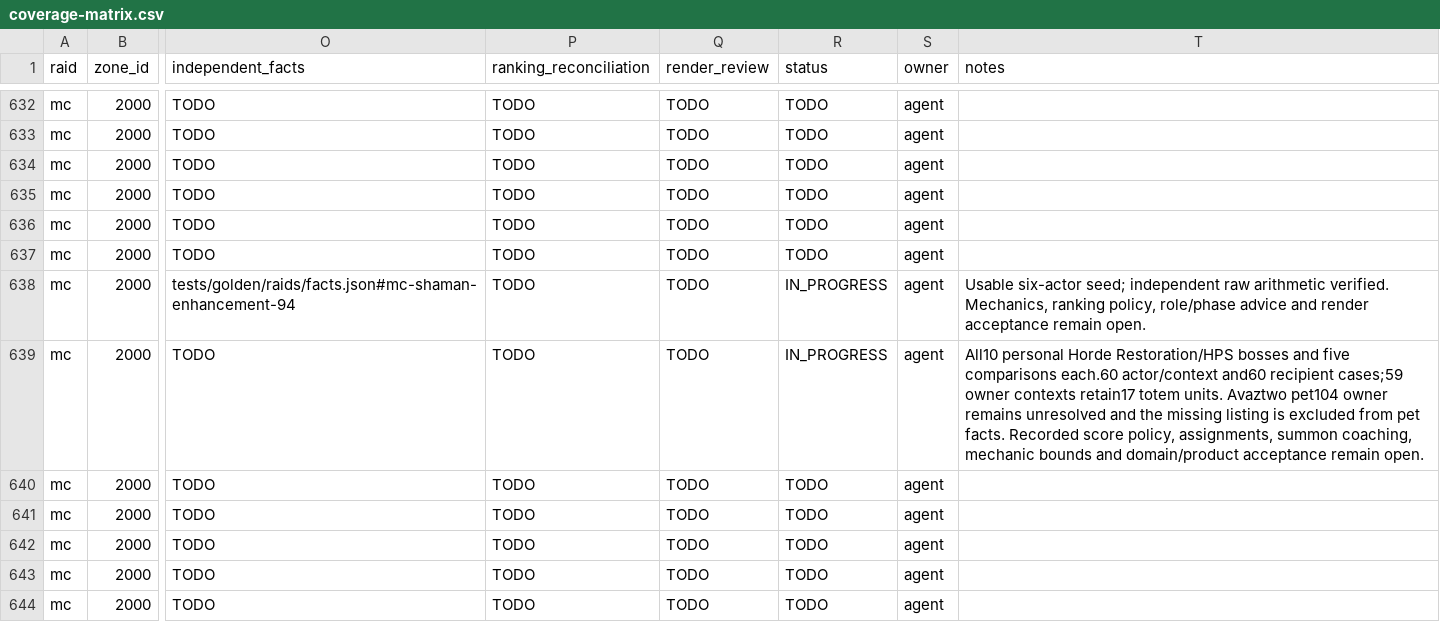
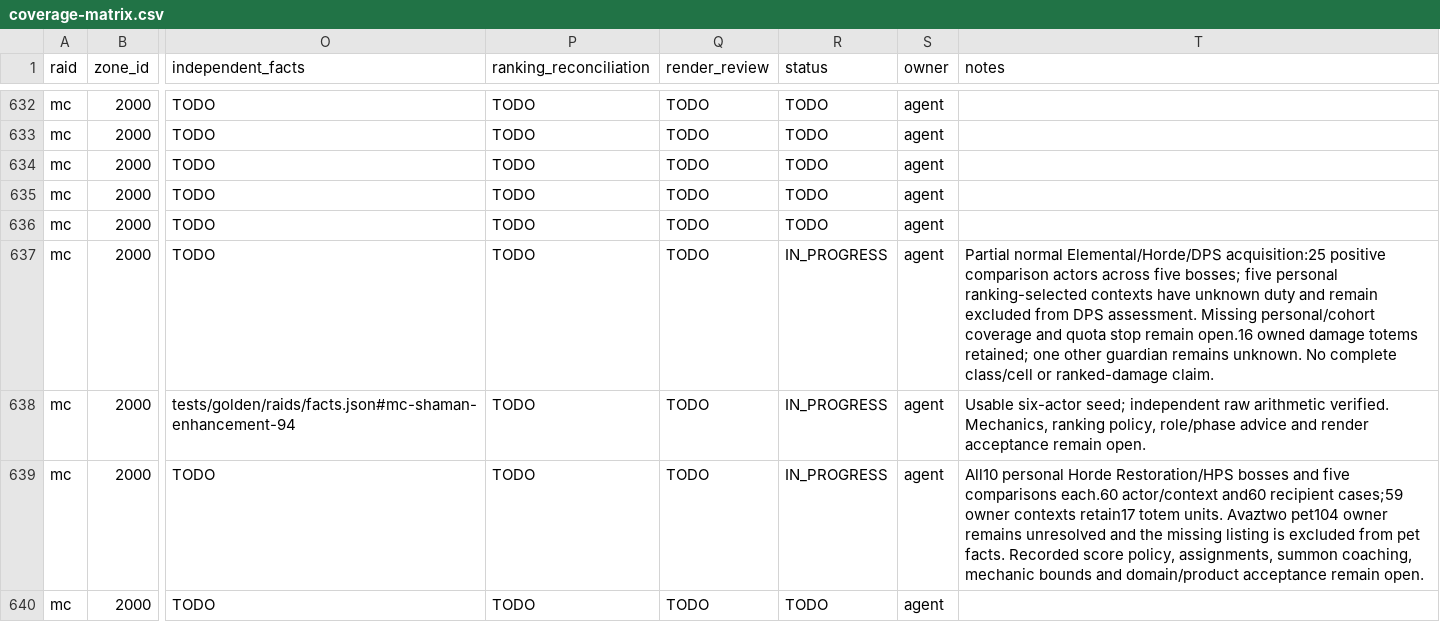
Before and after one commit to David-c0degeek/necropsy, a CSV file: tasks/raid-completion/coverage-matrix.csv, drawn as a sheet; only a part is shown, gaps mark what is left out; the shorter side is filled out with more unchanged rows; the diff covers the shown part only; the diff names each change by its address in the sheet, - before the commit and + after, or states it on an @@ line.

Commit message:
Register bounded Elemental Shaman evidence

```diff
--- a/tasks/raid-completion/coverage-matrix.csv
+++ b/tasks/raid-completion/coverage-matrix.csv
-R637 (status): TODO
+R637 (status): IN_PROGRESS
-T637 (notes): (empty)
+T637 (notes): Partial normal Elemental/Horde/DPS acquisition:25 positive comparison actors across five bosses; five personal ranking-selected contexts have unknown duty and remain excluded from DPS assessment. Missing personal/cohort coverage and quota stop remain open.16 owned damage totems retained; one other guardian remains unknown. No complete class/cell or ranked-damage claim.
```
Also changed, not shown: 8 edited cells elsewhere in this file, 30 other files.
